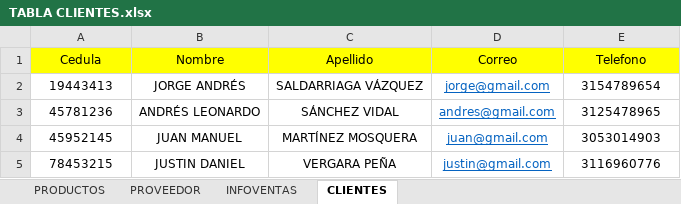
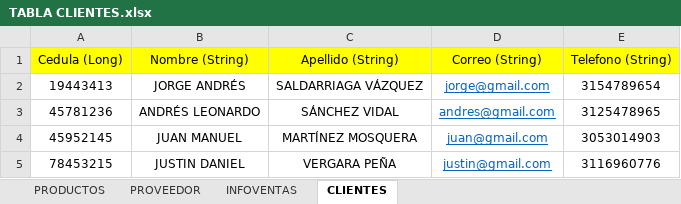
Before and after one commit to hector-heli/webApp_C4_G27_T1, an Excel workbook: TABLA CLIENTES.xlsx, sheet CLIENTES, drawn as a sheet; only a part is shown; values as stored, in another font and other column widths than the file's, no borders; removed rows and columns are numbered as before the commit, all else as after; the diff names each change by its address in the sheet, - before the commit and + after, or states it on an @@ line.

```diff
--- a/TABLA CLIENTES.xlsx (sheet CLIENTES)
+++ b/TABLA CLIENTES.xlsx (sheet CLIENTES)
-row 1: Cedula | Nombre | Apellido | Correo | Telefono
+row 1: Cedula (Long) | Nombre (String) | Apellido (String) | Correo (String) | Telefono (String)
```
Also changed, not shown: sheet INFOVENTAS, sheet PROVEEDOR, sheet PRODUCTOS, 3 other files.
